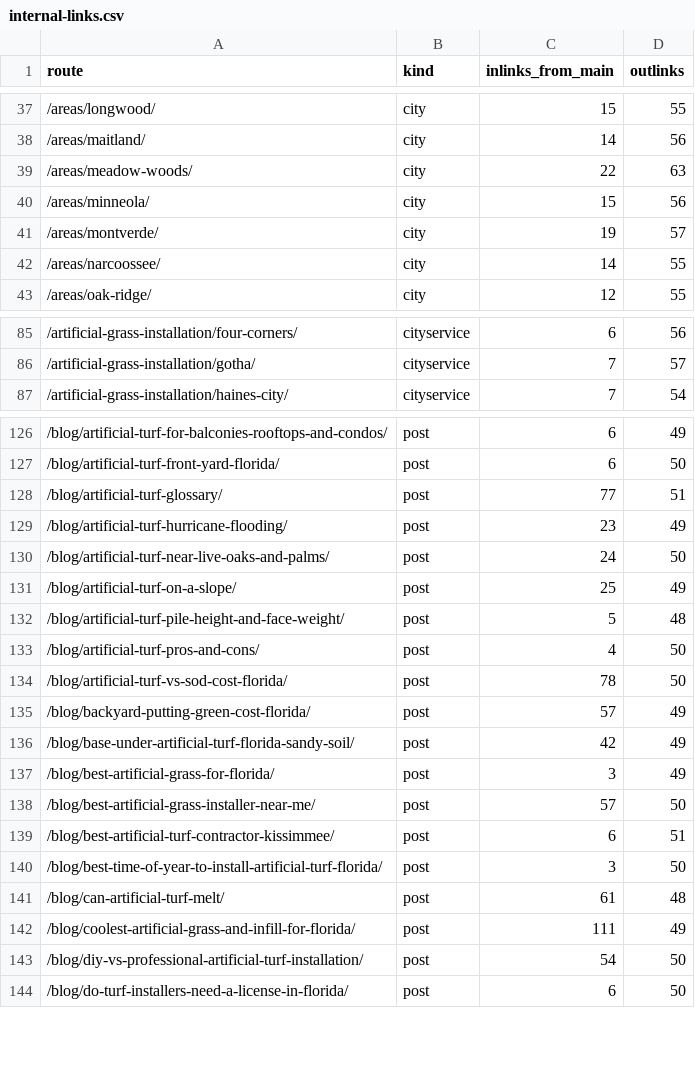
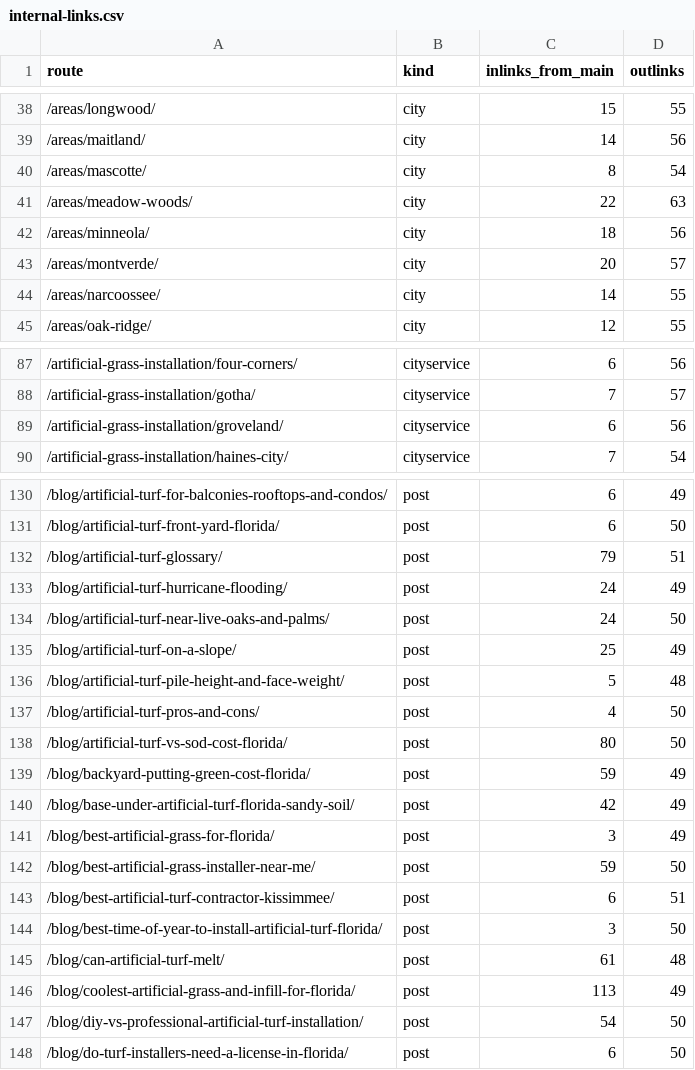
Before and after one commit to lucianodornfeld18-creator/kissimmeeartificialturf, a CSV file: research/internal-links.csv, drawn as a sheet; only a part is shown, gaps mark what is left out; the diff covers the shown part only.

```diff
--- a/research/internal-links.csv
+++ b/research/internal-links.csv
@@ -38,5 +39,6 @@ route,kind,inlinks_from_main,outlinks
 /areas/maitland/,city,14,56
+/areas/mascotte/,city,8,54
 /areas/meadow-woods/,city,22,63
-/areas/minneola/,city,15,56
-/areas/montverde/,city,19,57
+/areas/minneola/,city,18,56
+/areas/montverde/,city,20,57
 /areas/narcoossee/,city,14,55
@@ -86,2 +88,3 @@ route,kind,inlinks_from_main,outlinks
 /artificial-grass-installation/gotha/,cityservice,7,57
+/artificial-grass-installation/groveland/,cityservice,6,56
 /artificial-grass-installation/haines-city/,cityservice,7,54
@@ -127,4 +131,4 @@ route,kind,inlinks_from_main,outlinks
 /blog/artificial-turf-front-yard-florida/,post,6,50
-/blog/artificial-turf-glossary/,post,77,51
-/blog/artificial-turf-hurricane-flooding/,post,23,49
+/blog/artificial-turf-glossary/,post,79,51
+/blog/artificial-turf-hurricane-flooding/,post,24,49
 /blog/artificial-turf-near-live-oaks-and-palms/,post,24,50
@@ -133,7 +137,7 @@ route,kind,inlinks_from_main,outlinks
 /blog/artificial-turf-pros-and-cons/,post,4,50
-/blog/artificial-turf-vs-sod-cost-florida/,post,78,50
-/blog/backyard-putting-green-cost-florida/,post,57,49
+/blog/artificial-turf-vs-sod-cost-florida/,post,80,50
+/blog/backyard-putting-green-cost-florida/,post,59,49
 /blog/base-under-artificial-turf-florida-sandy-soil/,post,42,49
 /blog/best-artificial-grass-for-florida/,post,3,49
-/blog/best-artificial-grass-installer-near-me/,post,57,50
+/blog/best-artificial-grass-installer-near-me/,post,59,50
 /blog/best-artificial-turf-contractor-kissimmee/,post,6,51
@@ -141,3 +145,3 @@ route,kind,inlinks_from_main,outlinks
 /blog/can-artificial-turf-melt/,post,61,48
-/blog/coolest-artificial-grass-and-infill-for-florida/,post,111,49
+/blog/coolest-artificial-grass-and-infill-for-florida/,post,113,49
 /blog/diy-vs-professional-artificial-turf-installation/,post,54,50
```
Also changed, not shown: 6 added rows and 37 edited cells elsewhere in this file, research/titles-metas.csv, 33 other files.
